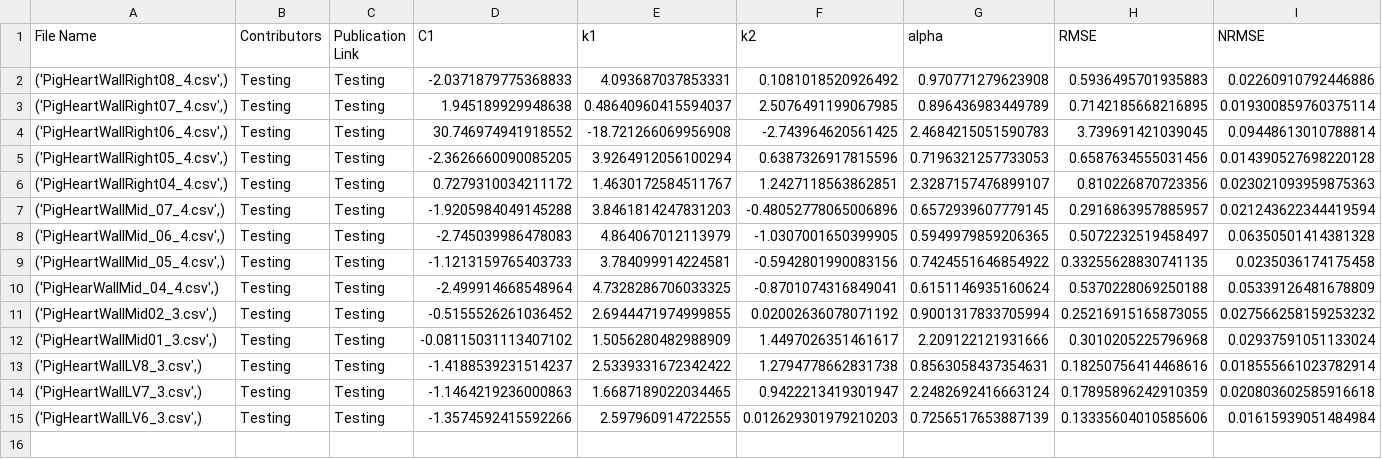
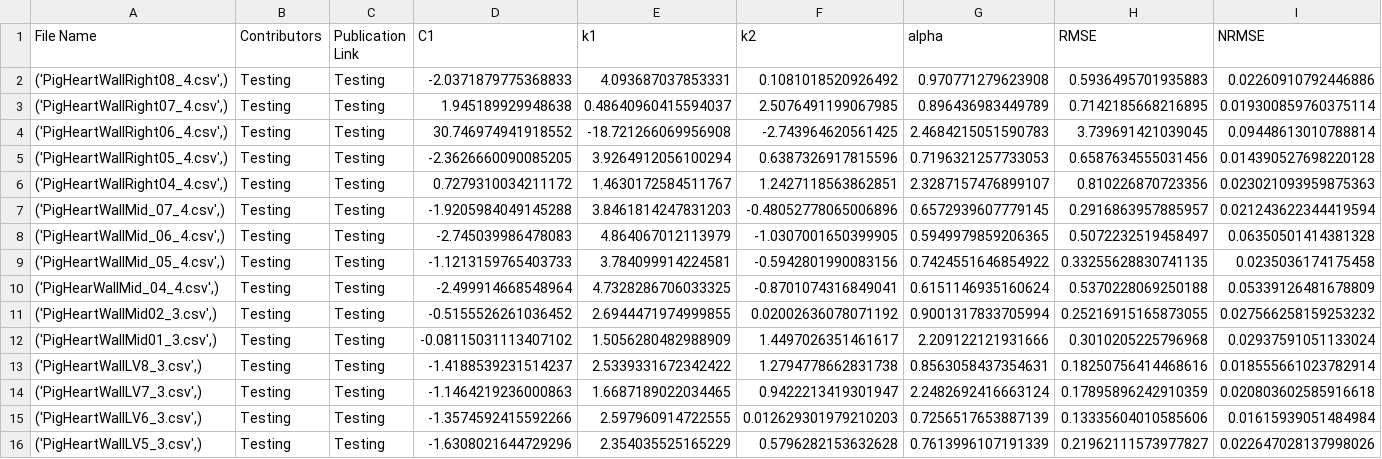
Before and after one commit to fit2tissue-db/ModelParameters, a CSV file: HGO-ClassicalModel.csv, drawn as a sheet; only a part is shown; rows hold the shown columns only; the diff names each change by its address in the sheet, - before the commit and + after, or states it on an @@ line.

Commit message:
Append results for None with note

```diff
--- a/HGO-ClassicalModel.csv
+++ b/HGO-ClassicalModel.csv
+row 16: ('PigHeartWallLV5_3.csv',) | Testing | Testing | -1.6308021644729296 | 2.354035525165229 | 0.5796282153632628 | 0.7613996107191339 | 0.21962111573977827 | 0.022647028137998026
```
